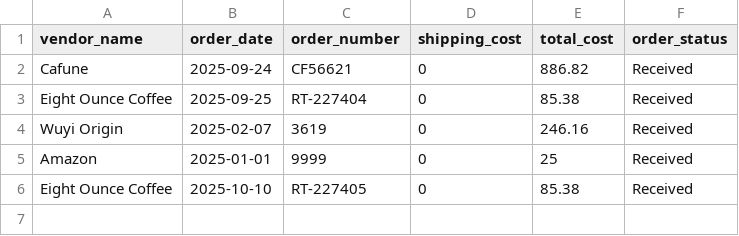
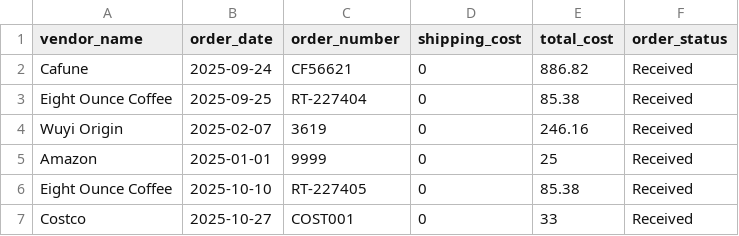
Before and after one commit to Elijah-Silva/beverage-analytics-project, a CSV file: data/raw/orders.csv, drawn as a sheet; the diff names each change by its address in the sheet, - before the commit and + after, or states it on an @@ line.

```diff
--- a/data/raw/orders.csv
+++ b/data/raw/orders.csv
+row 7: Costco | 2025-10-27 | COST001 | 0 | 33 | Received
```
Also changed, not shown: data/raw/extractions.csv, data/raw/order_items.csv, 8 other files.
